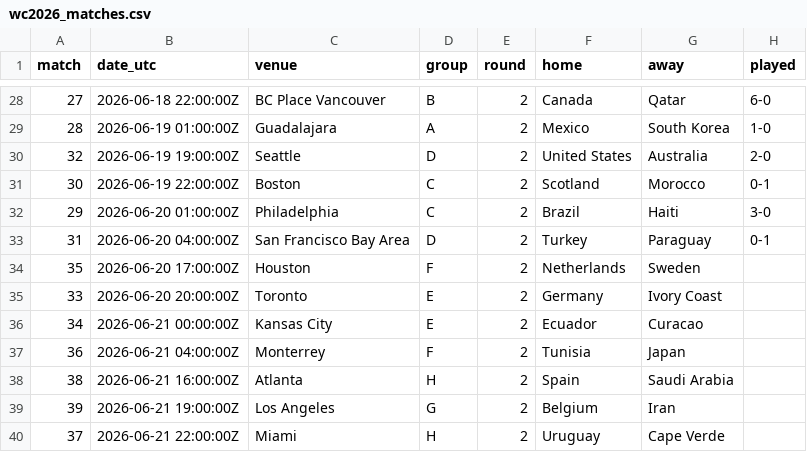
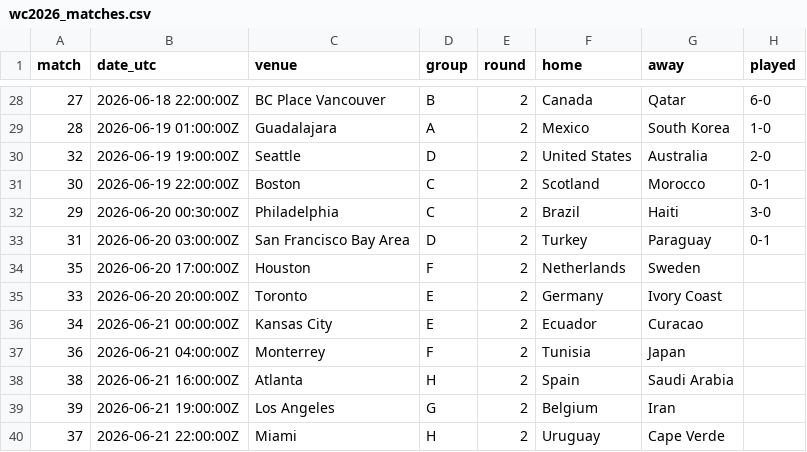
Before and after one commit to WildCamelHyperMedia/wc2026-model, a CSV file: wc2026_matches.csv, drawn as a sheet; only a part is shown, gaps mark what is left out; the diff names each change by its address in the sheet, - before the commit and + after, or states it on an @@ line.

```diff
--- a/wc2026_matches.csv
+++ b/wc2026_matches.csv
-B32 (date_utc): 2026-06-20 01:00:00Z
+B32 (date_utc): 2026-06-20 00:30:00Z
-B33 (date_utc): 2026-06-20 04:00:00Z
+B33 (date_utc): 2026-06-20 03:00:00Z
```
Also changed, not shown: 5 other files.
